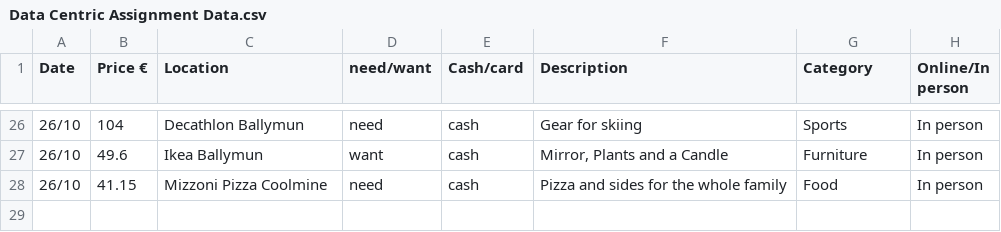
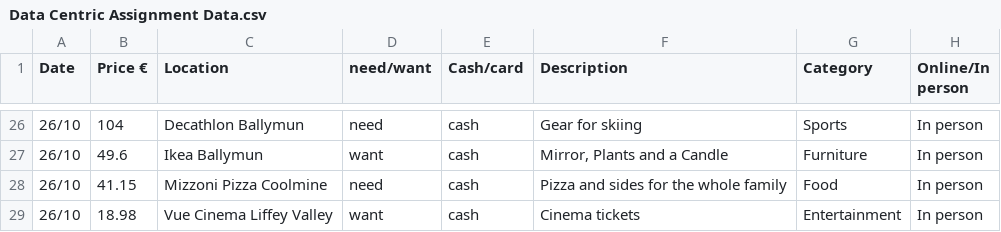
Before and after one commit to EmanuelVouciuc1/Data-Centric-Assignment, a CSV file: Excel Data/Data Centric Assignment Data.csv, drawn as a sheet; only a part is shown, gaps mark what is left out; the diff names each change by its address in the sheet, - before the commit and + after, or states it on an @@ line.

Commit message:
Update Data Centric Assignment Data.csv

```diff
--- a/Excel Data/Data Centric Assignment Data.csv
+++ b/Excel Data/Data Centric Assignment Data.csv
+row 29: 26/10 | 18.98 | Vue Cinema Liffey Valley | want | cash | Cinema tickets | Entertainment | In person
```
